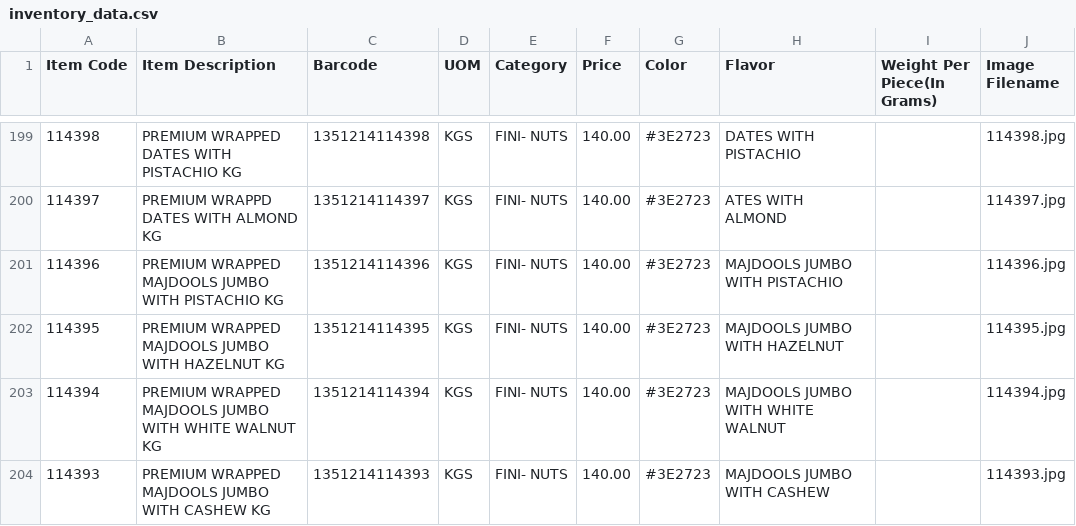
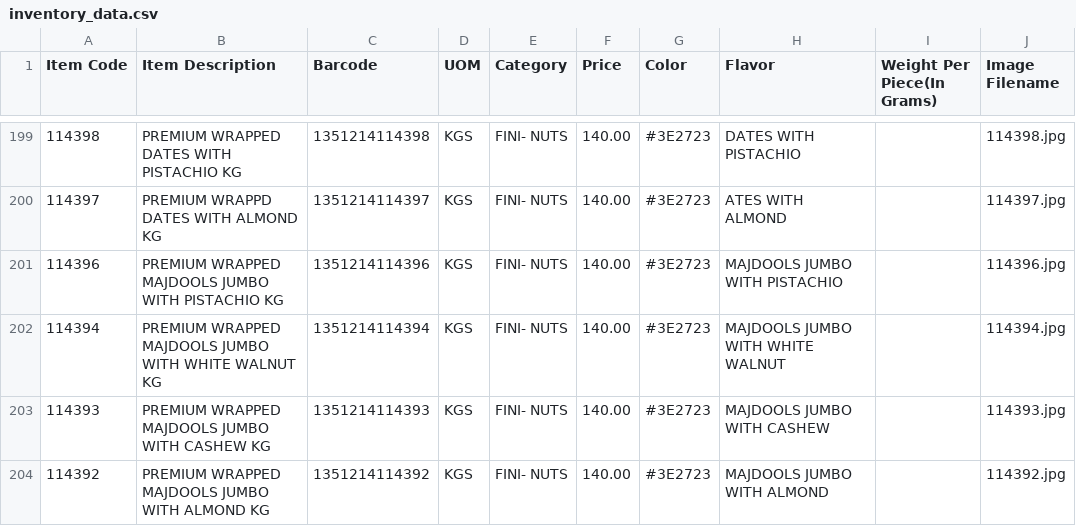
Before and after one commit to inventory-choco/inventory-catalogue-website, a CSV file: inventory_data.csv, drawn as a sheet; only a part is shown, gaps mark what is left out; the shorter side is filled out with more unchanged rows; the diff names each change by its address in the sheet, - before the commit and + after, or states it on an @@ line.

Commit message:
Update inventory_data.csv

```diff
--- a/inventory_data.csv
+++ b/inventory_data.csv
-row 202: 114395 | PREMIUM WRAPPED MAJDOOLS JUMBO WITH HAZELNUT KG | 1351214114395 | KGS | FINI- NUTS | 140.00 | #3E2723 | MAJDOOLS JUMBO WITH HAZELNUT |  | 114395.jpg
```
